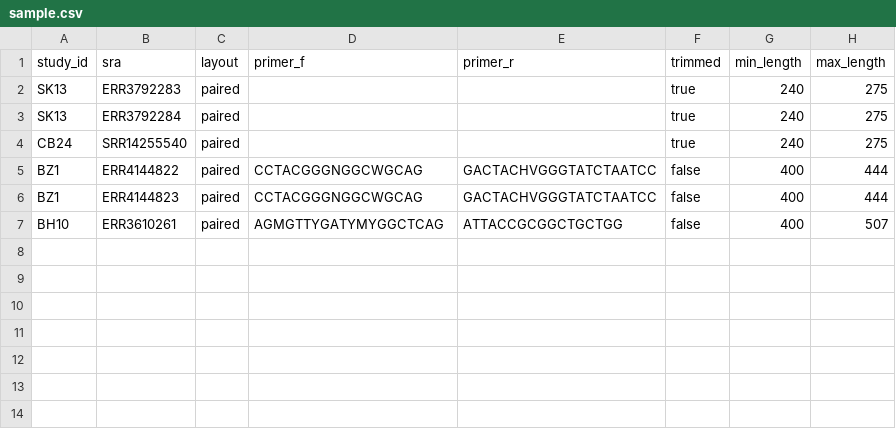
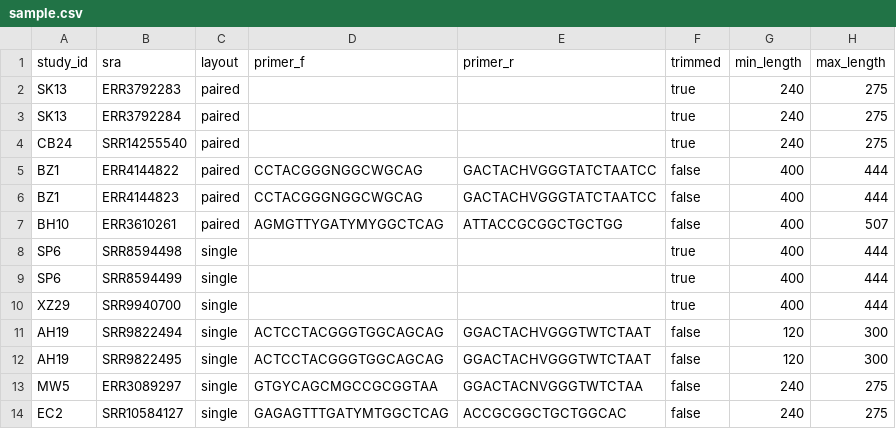
Before and after one commit to achillesrasquinha/16SMaRT, a CSV file: src/geomeat/data/sample.csv, drawn as a sheet; the diff names each change by its address in the sheet, - before the commit and + after, or states it on an @@ line.

Commit message:
fix: fix preprocess

```diff
--- a/src/geomeat/data/sample.csv
+++ b/src/geomeat/data/sample.csv
+row 8: SP6 | SRR8594498 | single |  |  | true | 400 | 444
+row 9: SP6 | SRR8594499 | single |  |  | true | 400 | 444
+row 10: XZ29 | SRR9940700 | single |  |  | true | 400 | 444
+row 11: AH19 | SRR9822494 | single | ACTCCTACGGGTGGCAGCAG | GGACTACHVGGGTWTCTAAT | false | 120 | 300
+row 12: AH19 | SRR9822495 | single | ACTCCTACGGGTGGCAGCAG | GGACTACHVGGGTWTCTAAT | false | 120 | 300
+row 13: MW5 | ERR3089297 | single | GTGYCAGCMGCCGCGGTAA | GGACTACNVGGGTWTCTAA | false | 240 | 275
+row 14: EC2 | SRR10584127 | single | GAGAGTTTGATYMTGGCTCAG | ACCGCGGCTGCTGGCAC | false | 240 | 275
```
